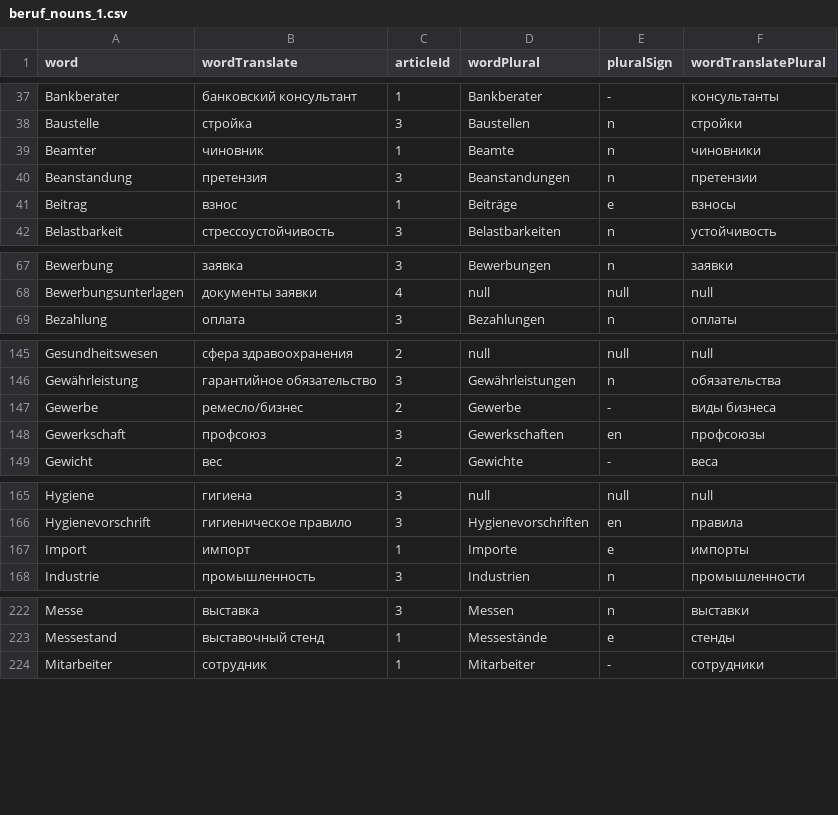
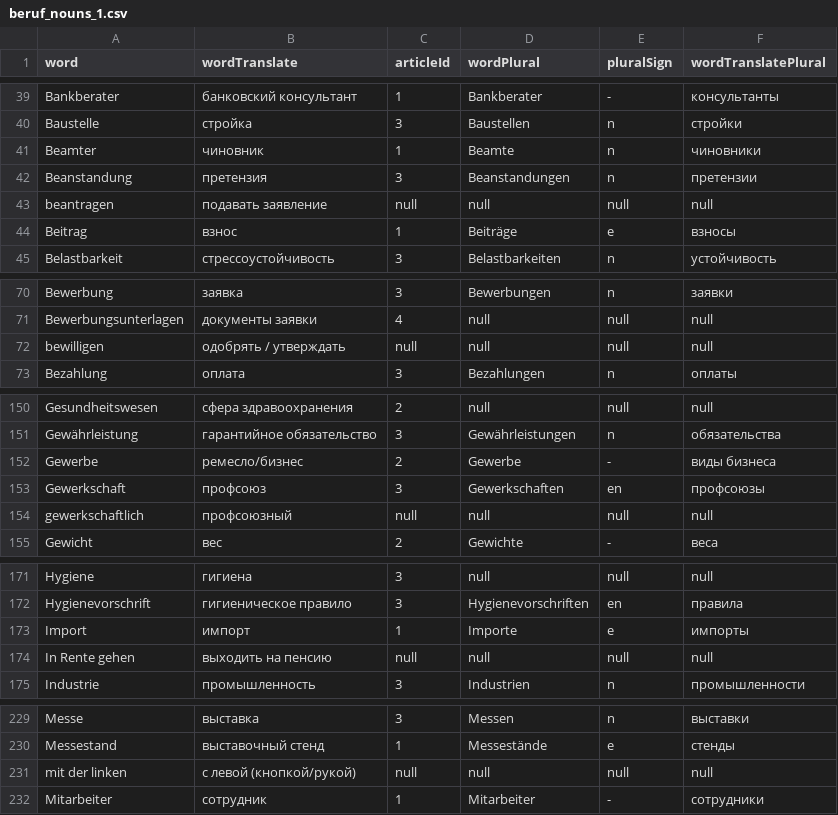
Before and after one commit to Alexvargame/Kotlin_german_server, a CSV file: app/src/main/assets/beruf_nouns_1.csv, drawn as a sheet; only a part is shown, gaps mark what is left out; the diff covers the shown part only; the diff names each change by its address in the sheet, - before the commit and + after, or states it on an @@ line.

```diff
--- a/app/src/main/assets/beruf_nouns_1.csv
+++ b/app/src/main/assets/beruf_nouns_1.csv
+row 43: beantragen | подавать заявление | null | null | null | null
+row 72: bewilligen | одобрять / утверждать | null | null | null | null
+row 154: gewerkschaftlich | профсоюзный | null | null | null | null
+row 174: In Rente gehen | выходить на пенсию | null | null | null | null
+row 231: mit der linken | с левой (кнопкой/рукой) | null | null | null | null
```
Also changed, not shown: 12 added rows and 1 edited cell elsewhere in this file, 10 other files.
